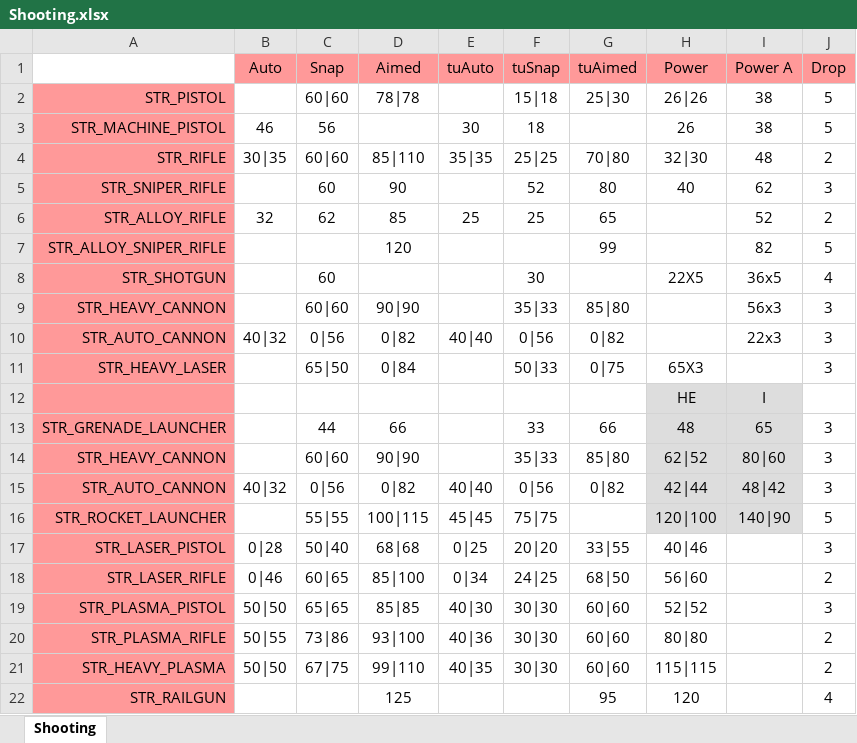
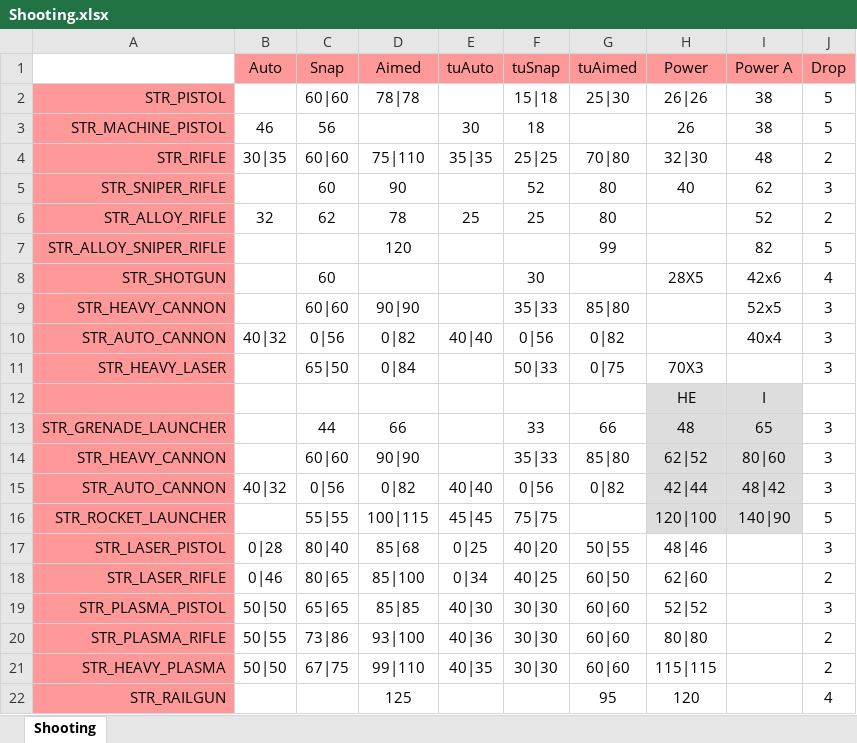
Before and after one commit to CanadianBeaver/AwesomeGuns, an Excel workbook: Descriptions/Shooting.xlsx, sheet Shooting, drawn as a sheet; only a part is shown; values as stored, in another font and other column widths than the file's, no borders; the diff names each change by its address in the sheet, - before the commit and + after, or states it on an @@ line.

```diff
--- a/Descriptions/Shooting.xlsx (sheet Shooting)
+++ b/Descriptions/Shooting.xlsx (sheet Shooting)
-D4: 85|110
+D4: 75|110
-D6: 85
+D6: 78
-G6: 65
+G6: 80
-H8: 22X5
+H8: 28X5
-I8: 36x5
+I8: 42x6
-I9: 56x3
+I9: 52x5
-I10: 22x3
+I10: 40x4
-H11: 65X3
+H11: 70X3
-C17: 50|40
+C17: 80|40
-D17: 68|68
+D17: 85|68
-F17: 20|20
+F17: 40|20
-G17: 33|55
+G17: 50|55
-H17: 40|46
+H17: 48|46
-C18: 60|65
+C18: 80|65
-F18: 24|25
+F18: 40|25
-G18: 68|50
+G18: 60|50
-H18: 56|60
+H18: 62|60
```
Also changed, not shown: 3 other files.
